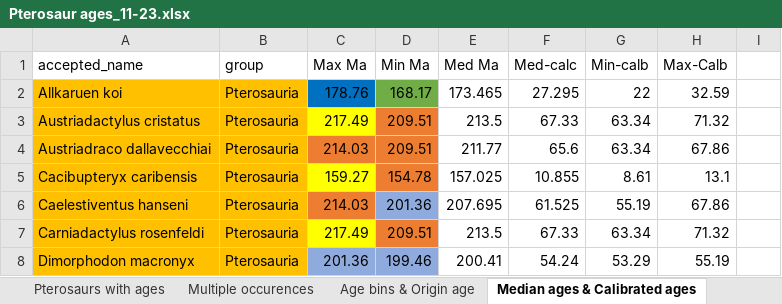
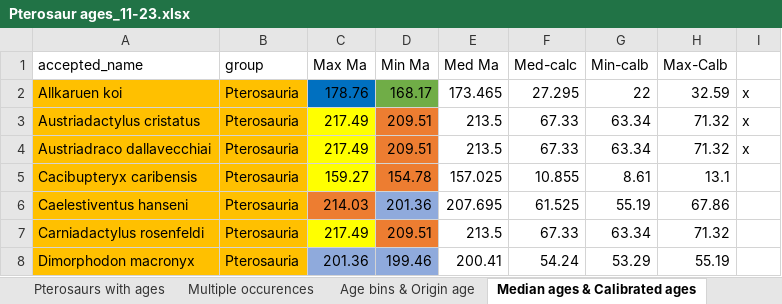
Before and after one commit to TheRapto/PterosaurPhylogeny, an Excel workbook: BEAST2/Data/Pterosaur ages_11-23.xlsx, sheet Median ages & Calibrated ages, drawn as a sheet; only a part is shown; values as stored, in another font and other column widths than the file's, no borders; the diff names each change by its address in the sheet, - before the commit and + after, or states it on an @@ line.

```diff
--- a/BEAST2/Data/Pterosaur ages_11-23.xlsx (sheet Median ages & Calibrated ages)
+++ b/BEAST2/Data/Pterosaur ages_11-23.xlsx (sheet Median ages & Calibrated ages)
-I2:I4: (empty)
+I2:I4: x
-C4 (Max Ma): 214.03
+C4 (Max Ma): 217.49
-C4 fill: #ED7D31
+C4 fill: #FFFF00
-E4 (Med Ma): 211.77
+E4 (Med Ma): 213.5
-F4 (Med-calc): 65.6
+F4 (Med-calc): 67.33
-H4 (Max-Calb): 67.86
+H4 (Max-Calb): 71.32
```
Also changed, not shown: sheet Pterosaurs with ages, sheet Multiple occurences, sheet Multiple median, 1 other file.
